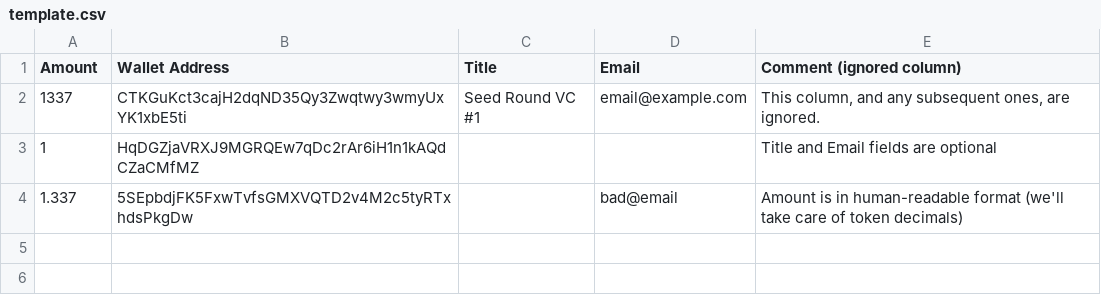
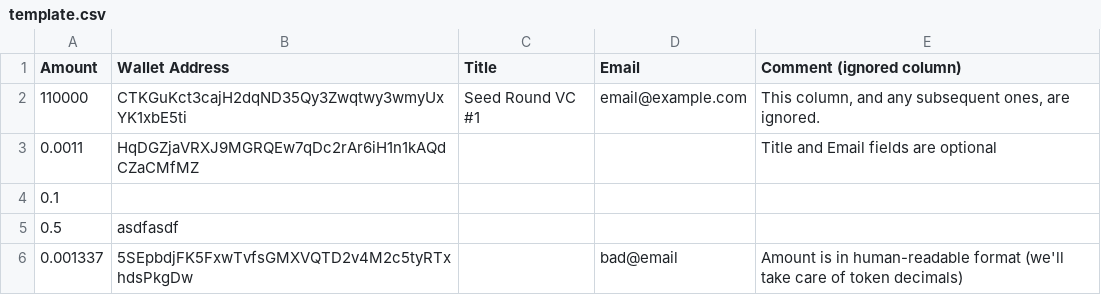
Before and after one commit to streamflow-finance/bulk-streams-cli, a CSV file: template.csv, drawn as a sheet.

```diff
--- a/template.csv
+++ b/template.csv
@@ -1,4 +1,6 @@
 Amount,Wallet Address,Title,Email,Comment (ignored column)
-1337,CTKGuKct3cajH2dqND35Qy3Zwqtwy3wmyUxYK1xbE5ti,Seed Round VC #1,email@example.com,"This column, and any subsequent ones, are ignored."
-1,HqDGZjaVRXJ9MGRQEw7qDc2rAr6iH1n1kAQdCZaCMfMZ,,,Title and Email fields are optional
-1.337,5SEpbdjFK5FxwTvfsGMXVQTD2v4M2c5tyRTxhdsPkgDw,,bad@email,Amount is in human-readable format (we'll take care of token decimals)
+110000,CTKGuKct3cajH2dqND35Qy3Zwqtwy3wmyUxYK1xbE5ti,Seed Round VC #1,email@example.com,"This column, and any subsequent ones, are ignored."
+0.0011,HqDGZjaVRXJ9MGRQEw7qDc2rAr6iH1n1kAQdCZaCMfMZ,,,Title and Email fields are optional
+0.1,
+0.5,asdfasdf,
+0.001337,5SEpbdjFK5FxwTvfsGMXVQTD2v4M2c5tyRTxhdsPkgDw,,bad@email,Amount is in human-readable format (we'll take care of token decimals)
```
Also changed, not shown: 17 other files.
